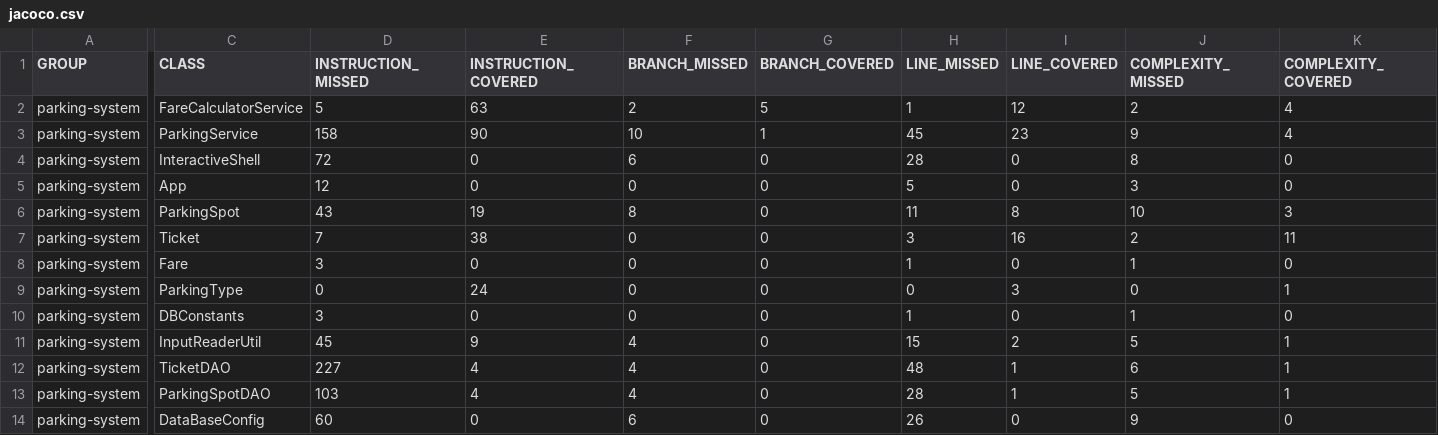
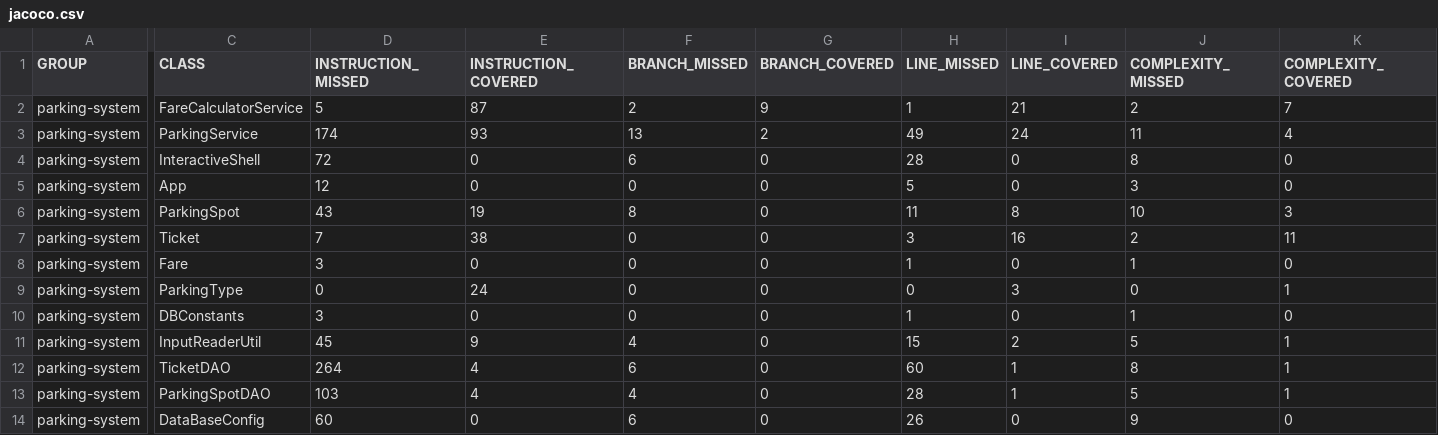
Before and after one commit to Rahuldev009/project4, a CSV file: parkingsystem-master/target/site/jacoco/jacoco.csv, drawn as a sheet; only a part is shown, gaps mark what is left out; the diff covers the shown part only; the diff names each change by its address in the sheet, - before the commit and + after, or states it on an @@ line.

```diff
--- a/parkingsystem-master/target/site/jacoco/jacoco.csv
+++ b/parkingsystem-master/target/site/jacoco/jacoco.csv
-E2 (INSTRUCTION_COVERED): 63
+E2 (INSTRUCTION_COVERED): 87
-G2 (BRANCH_COVERED): 5
+G2 (BRANCH_COVERED): 9
-I2 (LINE_COVERED): 12
+I2 (LINE_COVERED): 21
-K2 (COMPLEXITY_COVERED): 4
+K2 (COMPLEXITY_COVERED): 7
-D3 (INSTRUCTION_MISSED): 158
+D3 (INSTRUCTION_MISSED): 174
-E3 (INSTRUCTION_COVERED): 90
+E3 (INSTRUCTION_COVERED): 93
-F3 (BRANCH_MISSED): 10
+F3 (BRANCH_MISSED): 13
-G3 (BRANCH_COVERED): 1
+G3 (BRANCH_COVERED): 2
-H3 (LINE_MISSED): 45
+H3 (LINE_MISSED): 49
-I3 (LINE_COVERED): 23
+I3 (LINE_COVERED): 24
-J3 (COMPLEXITY_MISSED): 9
+J3 (COMPLEXITY_MISSED): 11
-D12 (INSTRUCTION_MISSED): 227
+D12 (INSTRUCTION_MISSED): 264
-F12 (BRANCH_MISSED): 4
+F12 (BRANCH_MISSED): 6
-H12 (LINE_MISSED): 48
+H12 (LINE_MISSED): 60
-J12 (COMPLEXITY_MISSED): 6
+J12 (COMPLEXITY_MISSED): 8
```
Also changed, not shown: 2 edited cells elsewhere in this file, 36 other files.
